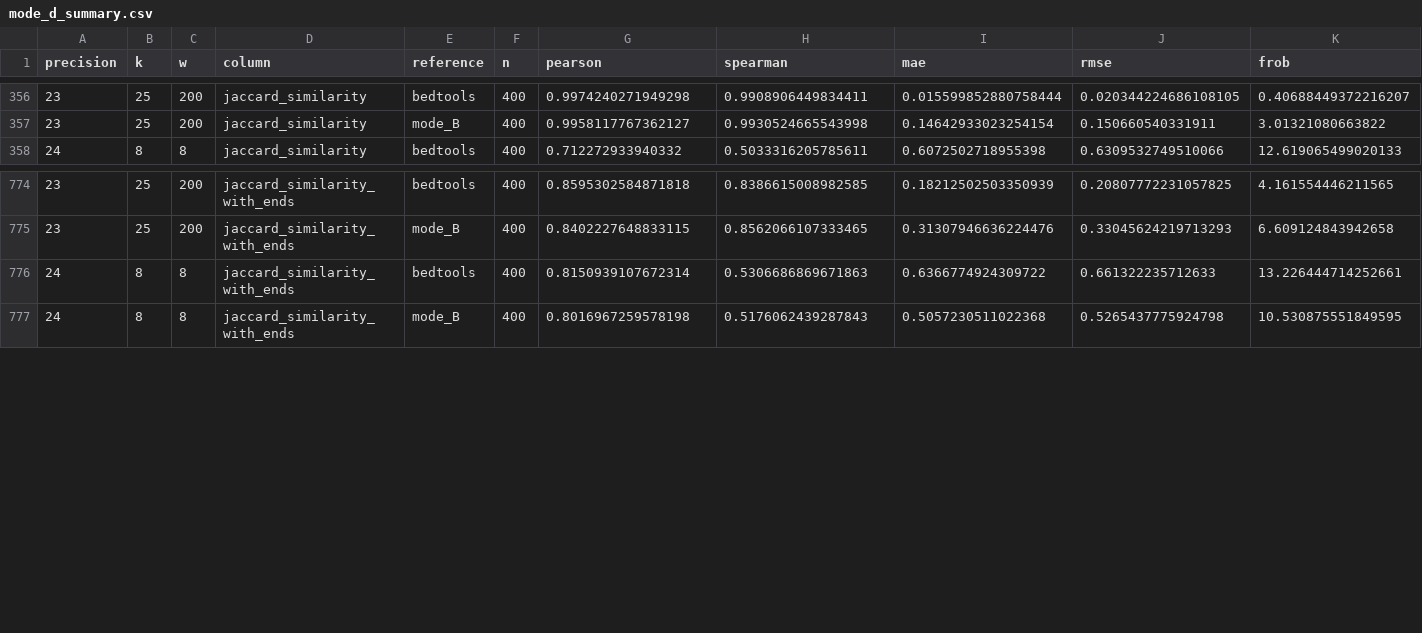
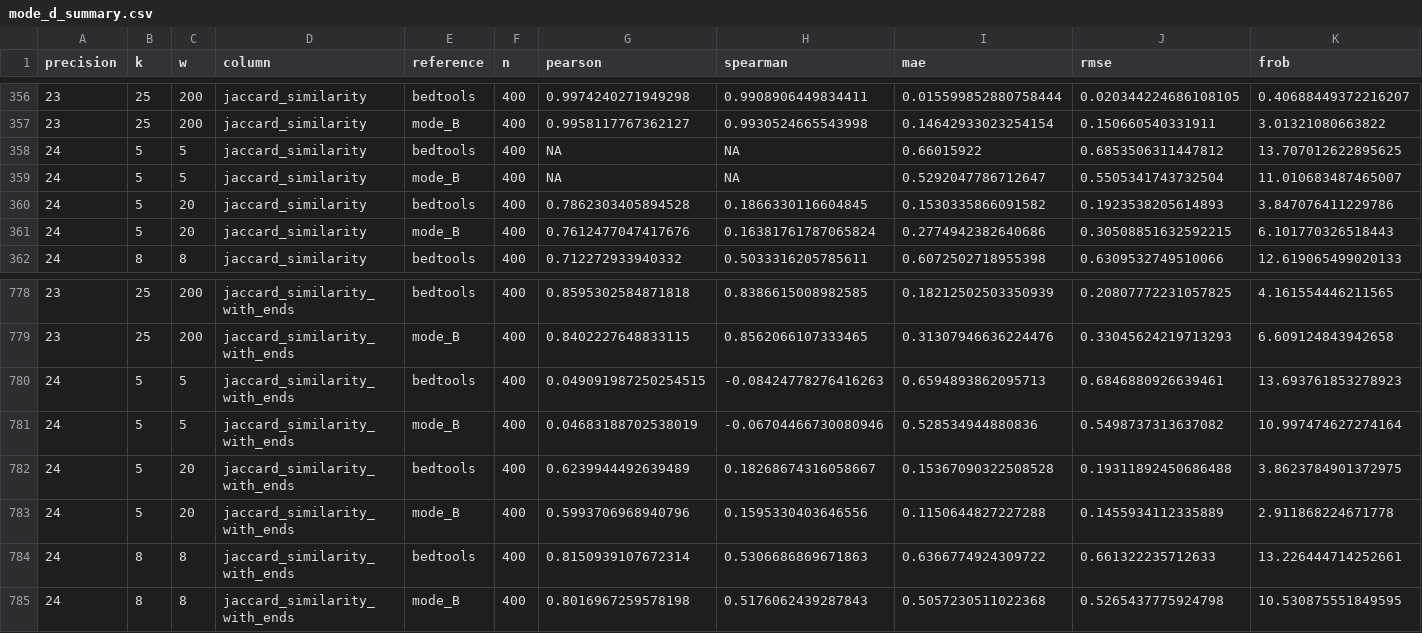
Before and after one commit to jessicabonnie/hammock, a CSV file: docs/data/mode_d_summary.csv, drawn as a sheet; only a part is shown, gaps mark what is left out; rows hold the shown columns only; the diff names each change by its address in the sheet, - before the commit and + after, or states it on an @@ line.

```diff
--- a/docs/data/mode_d_summary.csv
+++ b/docs/data/mode_d_summary.csv
+row 358: 24 | 5 | 5 | jaccard_similarity | bedtools | 400 | NA | NA | 0.66015922 | 0.6853506311447812 | 13.707012622895625
+row 359: 24 | 5 | 5 | jaccard_similarity | mode_B | 400 | NA | NA | 0.5292047786712647 | 0.5505341743732504 | 11.010683487465007
+row 360: 24 | 5 | 20 | jaccard_similarity | bedtools | 400 | 0.7862303405894528 | 0.1866330116604845 | 0.1530335866091582 | 0.1923538205614893 | 3.847076411229786
+row 361: 24 | 5 | 20 | jaccard_similarity | mode_B | 400 | 0.7612477047417676 | 0.16381761787065824 | 0.2774942382640686 | 0.30508851632592215 | 6.101770326518443
+row 780: 24 | 5 | 5 | jaccard_similarity_with_ends | bedtools | 400 | 0.049091987250254515 | -0.08424778276416263 | 0.6594893862095713 | 0.6846880926639461 | 13.693761853278923
+row 781: 24 | 5 | 5 | jaccard_similarity_with_ends | mode_B | 400 | 0.04683188702538019 | -0.06704466730080946 | 0.528534944880836 | 0.5498737313637082 | 10.997474627274164
+row 782: 24 | 5 | 20 | jaccard_similarity_with_ends | bedtools | 400 | 0.6239944492639489 | 0.18268674316058667 | 0.15367090322508528 | 0.19311892450686488 | 3.8623784901372975
+row 783: 24 | 5 | 20 | jaccard_similarity_with_ends | mode_B | 400 | 0.5993706968940796 | 0.1595330403646556 | 0.1150644827227288 | 0.1455934112335889 | 2.911868224671778
```
Also changed, not shown: 5 other files.
